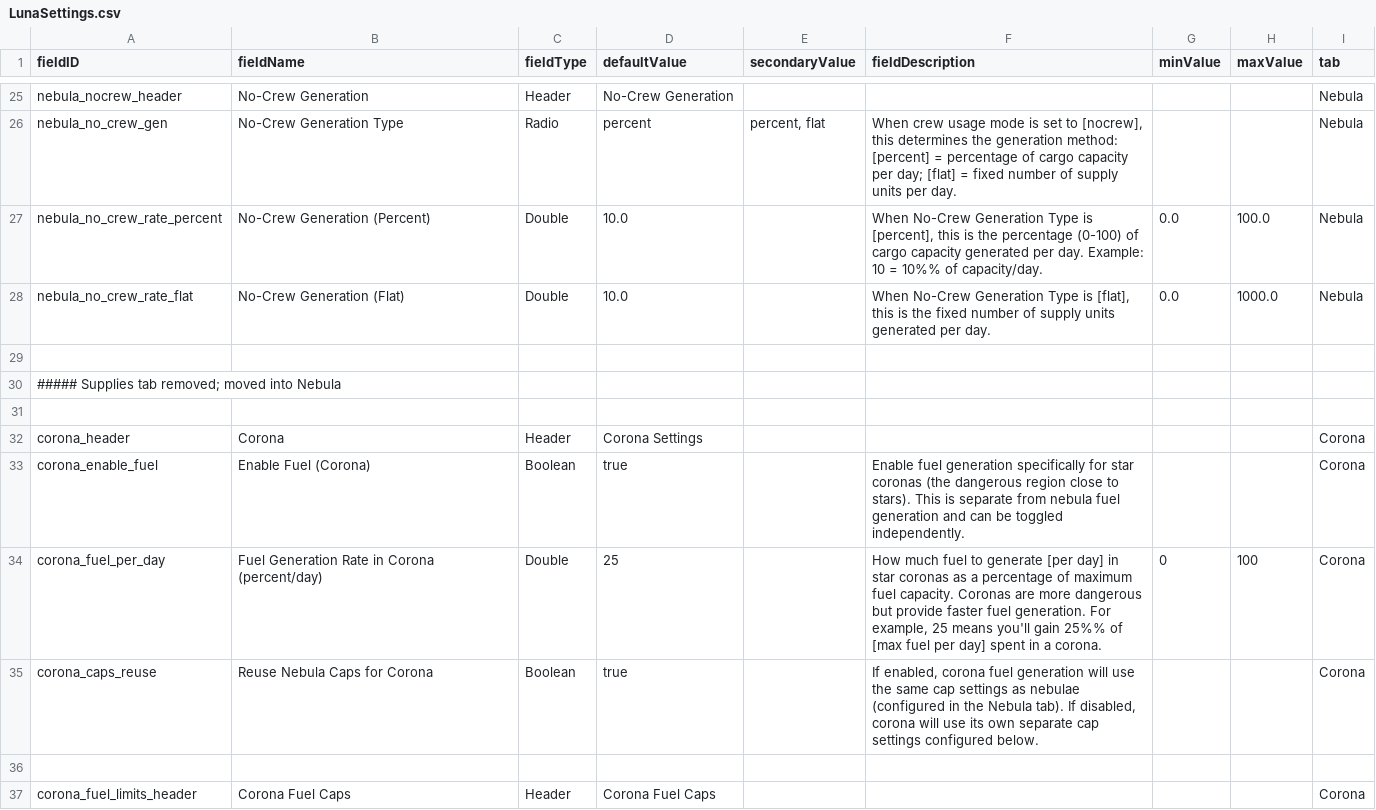
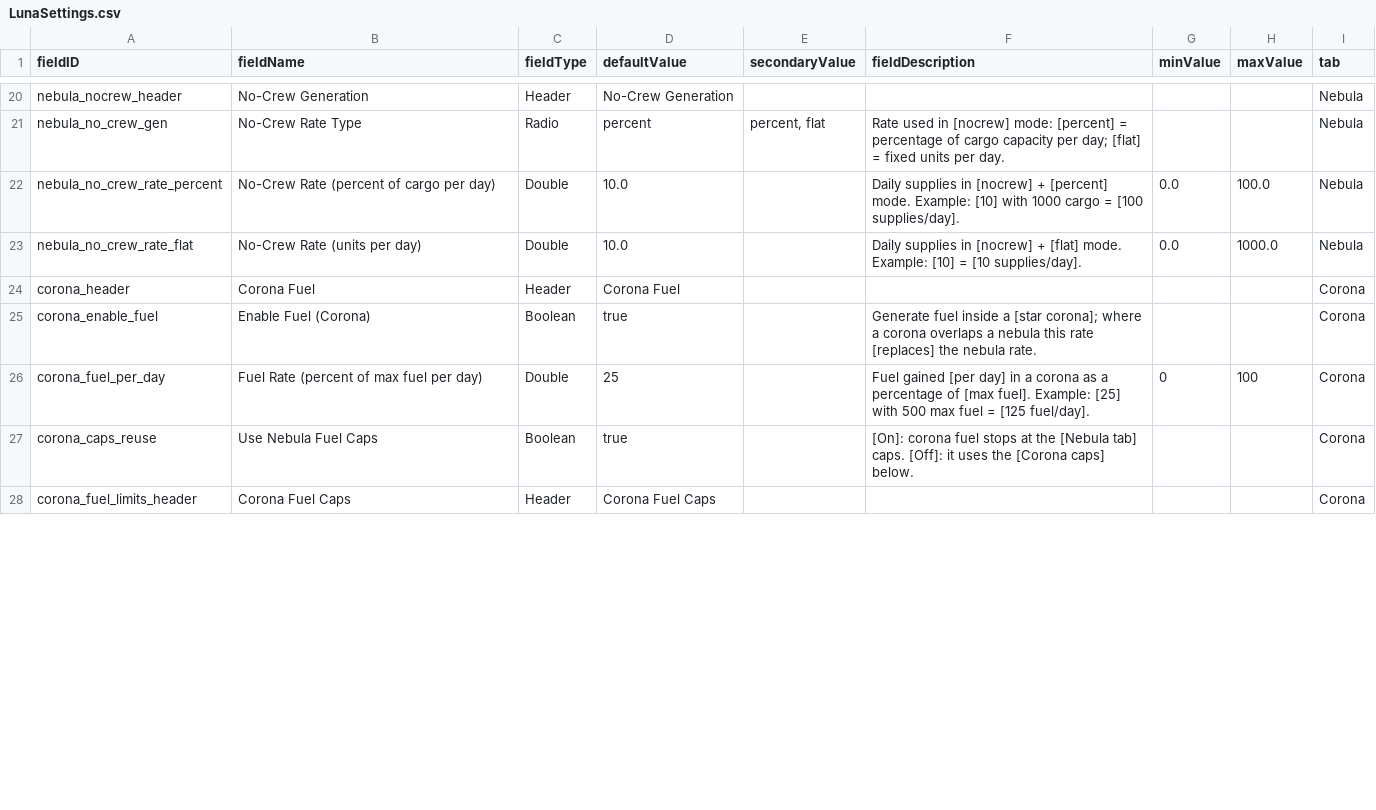
Before and after one commit to powerfulqa/Passive-Ramscoop, a CSV file: data/config/LunaSettings.csv, drawn as a sheet; only a part is shown, gaps mark what is left out; removed rows and columns are numbered as before the commit, all else as after; the diff covers the shown part only; the diff names each change by its address in the sheet, - before the commit and + after, or states it on an @@ line.

```diff
--- a/data/config/LunaSettings.csv
+++ b/data/config/LunaSettings.csv
-B21 (fieldName): No-Crew Generation Type
+B21 (fieldName): No-Crew Rate Type
-F21 (fieldDescription): When crew usage mode is set to [nocrew], this determines the generation method: [percent] = percentage of cargo capacity per day; [flat] = fixed number of supply units per…
+F21 (fieldDescription): Rate used in [nocrew] mode: [percent] = percentage of cargo capacity per day; [flat] = fixed units per…
-B22 (fieldName): No-Crew Generation (Percent)
+B22 (fieldName): No-Crew Rate (percent of cargo per day)
-F22 (fieldDescription): When No-Crew Generation Type is [percent], this is the percentage (0-100) of cargo capacity generated per day. Example: 10 = 10%% of capacity/day.
+F22 (fieldDescription): Daily supplies in [nocrew] + [percent] mode. Example: [10] with 1000 cargo = [100 supplies/day].
-B23 (fieldName): No-Crew Generation (Flat)
+B23 (fieldName): No-Crew Rate (units per day)
-F23 (fieldDescription): When No-Crew Generation Type is [flat], this is the fixed number of supply units generated per day.
+F23 (fieldDescription): Daily supplies in [nocrew] + [flat] mode. Example: [10] = [10 supplies/day].
-row 29: (empty)
-row 30: ##### Supplies tab removed; moved into Nebula
-row 31: (empty)
-B24 (fieldName): Corona
+B24 (fieldName): Corona Fuel
-D24 (defaultValue): Corona Settings
+D24 (defaultValue): Corona Fuel
-F25 (fieldDescription): Enable fuel generation specifically for star coronas (the dangerous region close to stars). This is separate from nebula fuel generation and can be toggled independently.
+F25 (fieldDescription): Generate fuel inside a [star corona]; where a corona overlaps a nebula this rate [replaces] the nebula rate.
-B26 (fieldName): Fuel Generation Rate in Corona (percent/day)
+B26 (fieldName): Fuel Rate (percent of max fuel per day)
-F26 (fieldDescription): How much fuel to generate [per day] in star coronas as a percentage of maximum fuel capacity. Coronas are more dangerous but provide faster fuel generation. For example, 25 means you'll gain 25%% of [max fuel per day] spent in a corona.
+F26 (fieldDescription): Fuel gained [per day] in a corona as a percentage of [max fuel]. Example: [25] with 500 max fuel = [125 fuel/day].
-B27 (fieldName): Reuse Nebula Caps for Corona
+B27 (fieldName): Use Nebula Fuel Caps
-F27 (fieldDescription): If enabled, corona fuel generation will use the same cap settings as nebulae (configured in the Nebula tab). If disabled, corona will use its own separate cap settings configured below.
+F27 (fieldDescription): [On]: corona fuel stops at the [Nebula tab] caps. [Off]: it uses the [Corona caps] below.
-row 36: (empty)
```
Also changed, not shown: 4 added rows, 6 removed rows and 69 edited cells elsewhere in this file, 38 other files.
